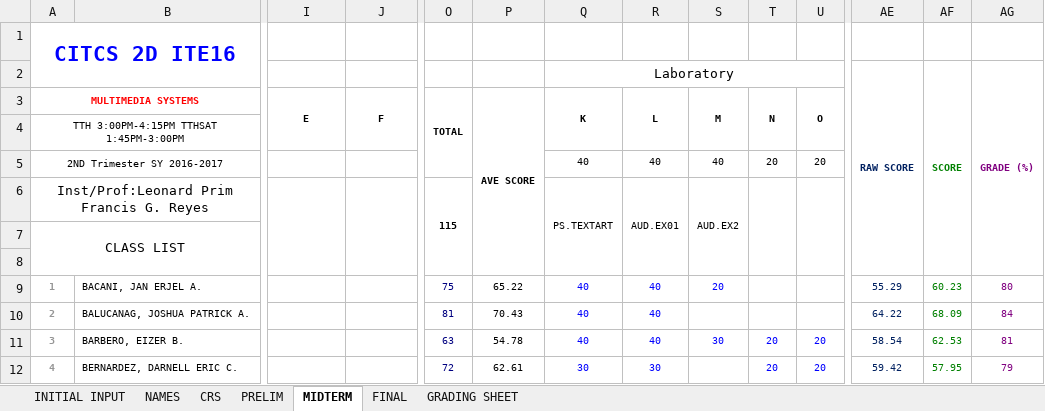
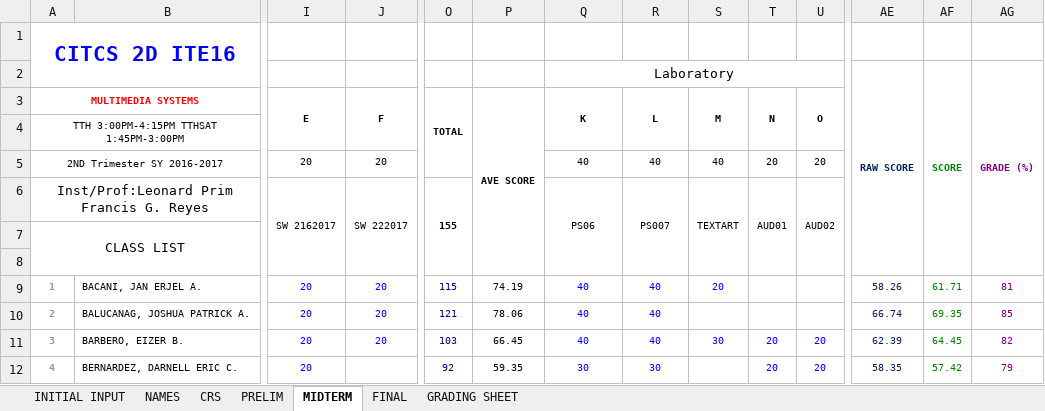
Before and after one commit to primusr/ClassRecords, an Excel workbook: 2T1617CR/2T1617 - CITCS-ITE16-CITCS 2D.xlsx, sheet MIDTERM, drawn as a sheet; only a part is shown, gaps mark what is left out; values as stored, in another font and other column widths than the file's, no borders; the diff covers the shown part only; the diff names each change by its address in the sheet, - before the commit and + after, or states it on an @@ line.

Commit message:
Grades

```diff
--- a/2T1617CR/2T1617 - CITCS-ITE16-CITCS 2D.xlsx (sheet MIDTERM)
+++ b/2T1617CR/2T1617 - CITCS-ITE16-CITCS 2D.xlsx (sheet MIDTERM)
-I5 (E): (empty)
+I5 (E): 20
-J5 (F): (empty)
+J5 (F): 20
-I6 (E): (empty)
+I6 (E): SW 2162017
-J6 (F): (empty)
+J6 (F): SW 222017
-O6 (TOTAL): 115
+O6 (TOTAL): 155
-Q6 (K): PS.TEXTART
+Q6 (K): PS06
-R6 (L): AUD.EX01
+R6 (L): PS007
-S6 (M): AUD.EX2
+S6 (M): TEXTART
-T6 (N): (empty)
+T6 (N): AUD01
-U6 (O): (empty)
+U6 (O): AUD02
-I9:I12 (E): (empty)
+I9:I12 (E): 20
-J9:J11 (F): (empty)
+J9:J11 (F): 20
-O9 (TOTAL): 75
+O9 (TOTAL): 115
-P9 (AVE SCORE): 65.22
+P9 (AVE SCORE): 74.19
-AE9: 55.29
+AE9: 58.26
-AF9: 60.23
+AF9: 61.71
-AG9: 80
+AG9: 81
-O10 (TOTAL): 81
+O10 (TOTAL): 121
-P10 (AVE SCORE): 70.43
+P10 (AVE SCORE): 78.06
-AE10: 64.22
+AE10: 66.74
-AF10: 68.09
+AF10: 69.35
-AG10: 84
+AG10: 85
-O11 (TOTAL): 63
+O11 (TOTAL): 103
-P11 (AVE SCORE): 54.78
+P11 (AVE SCORE): 66.45
-AE11: 58.54
+AE11: 62.39
-AF11: 62.53
+AF11: 64.45
-AG11: 81
+AG11: 82
-O12 (TOTAL): 72
+O12 (TOTAL): 92
-P12 (AVE SCORE): 62.61
+P12 (AVE SCORE): 59.35
-AE12: 59.42
+AE12: 58.35
-AF12: 57.95
+AF12: 57.42
```
Also changed, not shown: 219 edited cells elsewhere in this sheet, sheet CRS, sheet GRADING SHEET.
